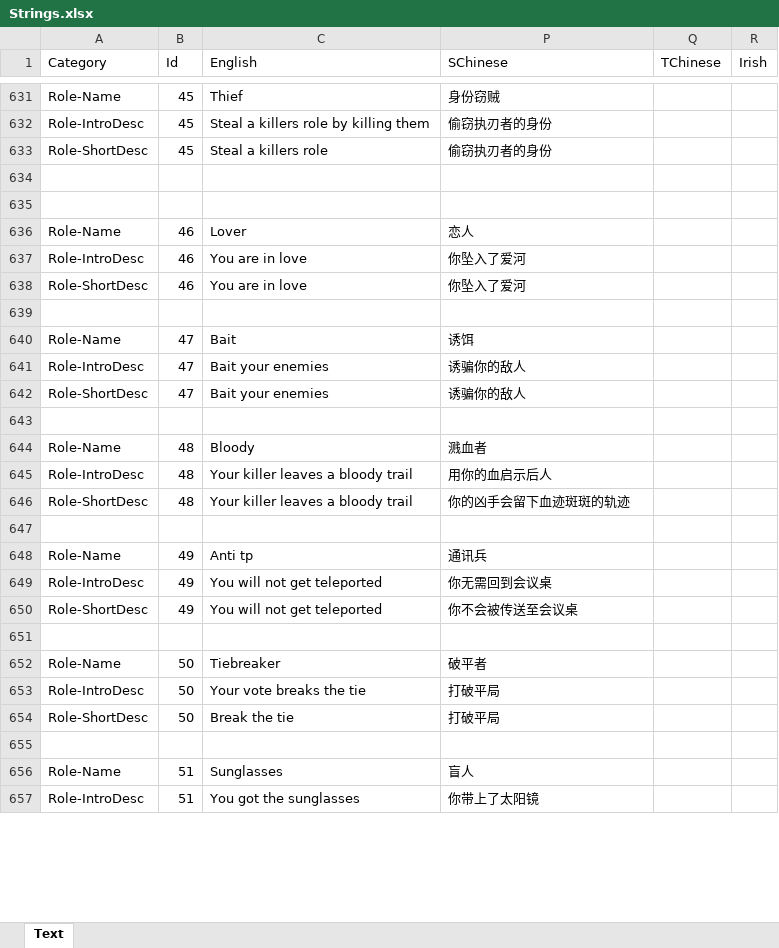
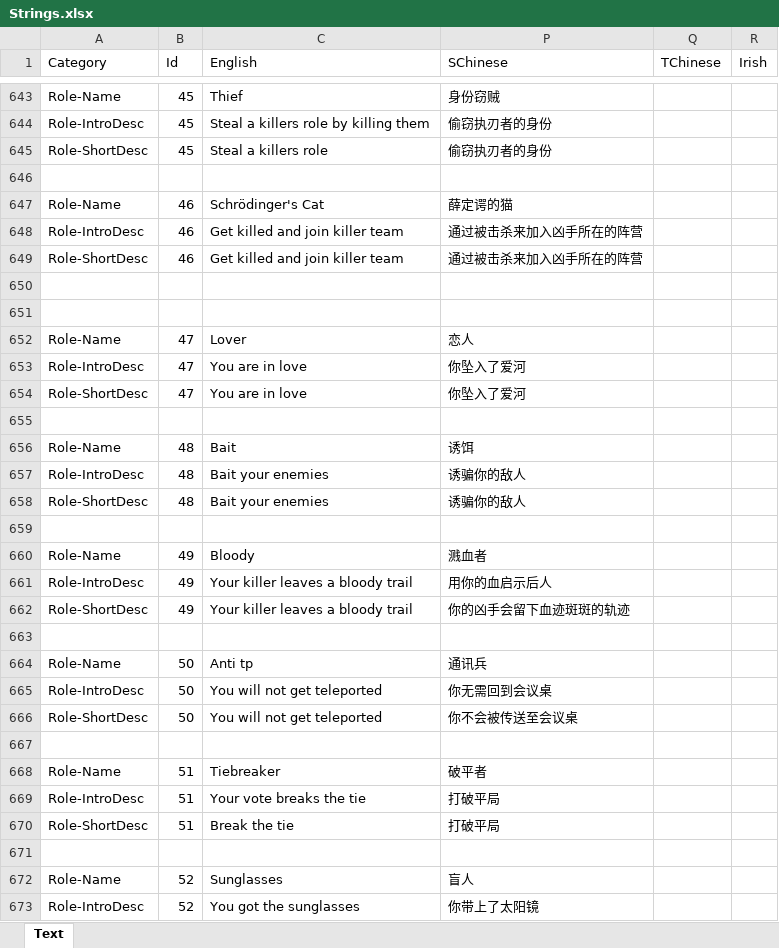
Before and after one commit to FangkuaiYa/TheOtherRoles-R, an Excel workbook: Strings.xlsx, sheet Text, drawn as a sheet; only a part is shown, gaps mark what is left out; values as stored, in another font and other column widths than the file's, no borders; addresses are those after the commit; the diff covers the shown part only; the diff names each change by its address in the sheet, - before the commit and + after, or states it on an @@ line.

```diff
--- a/Strings.xlsx (sheet Text)
+++ b/Strings.xlsx (sheet Text)
-row 647: (empty)
+row 647: Role-Name | 46 | Schrödinger's Cat | 薛定谔的猫
+row 648: Role-IntroDesc | 46 | Get killed and join killer team | 通过被击杀来加入凶手所在的阵营
+row 649: Role-ShortDesc | 46 | Get killed and join killer team | 通过被击杀来加入凶手所在的阵营
+row 650: (empty)
+row 651: (empty)
-B652:B654 (Id): 46
+B652:B654 (Id): 47
-B656:B658 (Id): 47
+B656:B658 (Id): 48
-B660:B662 (Id): 48
+B660:B662 (Id): 49
-B664:B666 (Id): 49
+B664:B666 (Id): 50
-B668:B670 (Id): 50
+B668:B670 (Id): 51
-B672:B673 (Id): 51
+B672:B673 (Id): 52
```
Also changed, not shown: 12 added rows and 20 edited cells elsewhere in this sheet, 14 other files.
